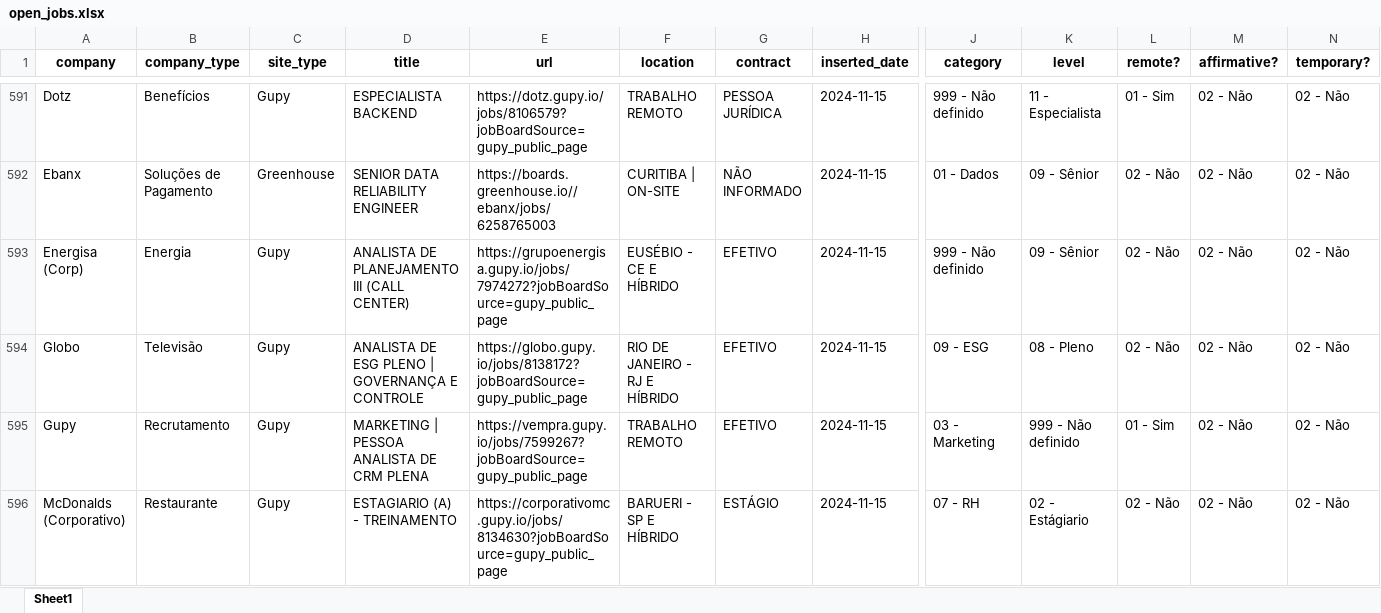
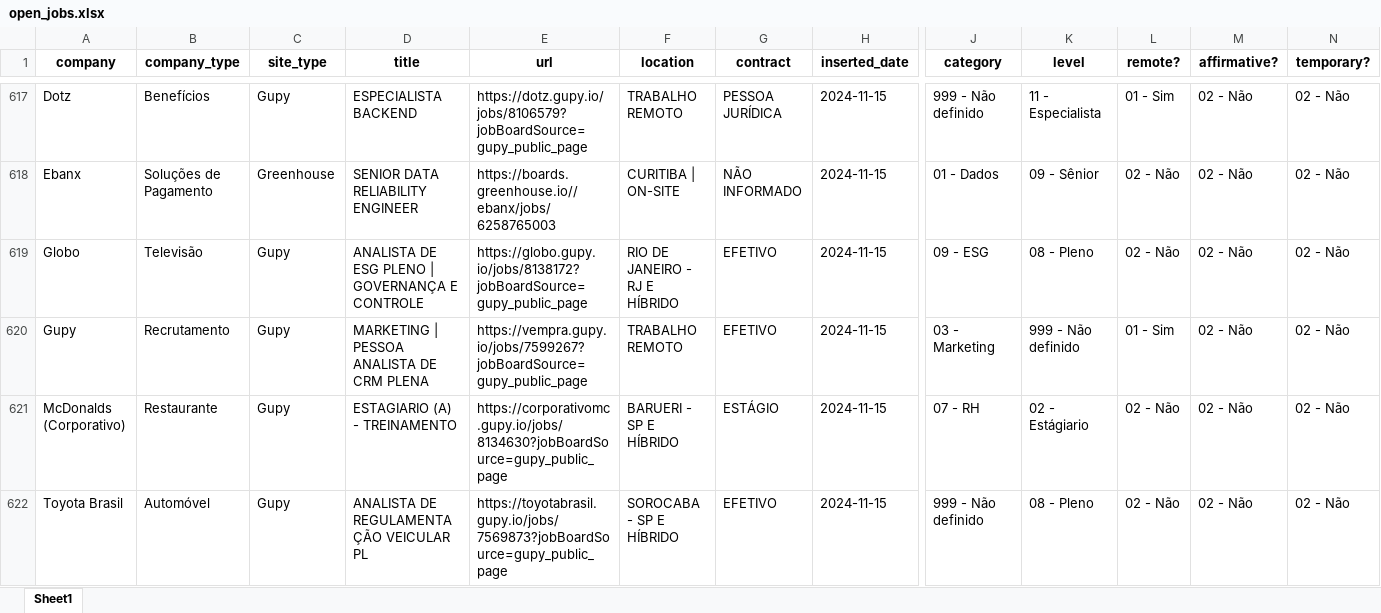
Before and after one commit to eualannascimento/site-projeto-classifica-vagas, an Excel workbook: assets/data/xlsx/open_jobs.xlsx, sheet Sheet1, drawn as a sheet; only a part is shown, gaps mark what is left out; the shorter side is filled out with more unchanged rows; values as stored, in another font and other column widths than the file's, no borders; removed rows and columns are numbered as before the commit, all else as after; rows hold the shown columns only; the diff covers the shown part only; the diff names each change by its address in the sheet, - before the commit and + after, or states it on an @@ line.

```diff
--- a/assets/data/xlsx/open_jobs.xlsx (sheet Sheet1)
+++ b/assets/data/xlsx/open_jobs.xlsx (sheet Sheet1)
-row 593: Energisa (Corp) | Energia | Gupy | ANALISTA DE PLANEJAMENTO III (CALL CENTER) | https://grupoenergisa.gupy.io/jobs/7974272?jobBoardSource=gupy_public_page | EUSÉBIO - CE E HÍBRIDO | EFETIVO | 2024-11-15 | 999 - Não definido | 09 - Sênior | 02 - Não | 02 - Não | 02 - Não
```
Also changed, not shown: 29 added rows and 33 removed rows elsewhere in this sheet, 1 other file.
